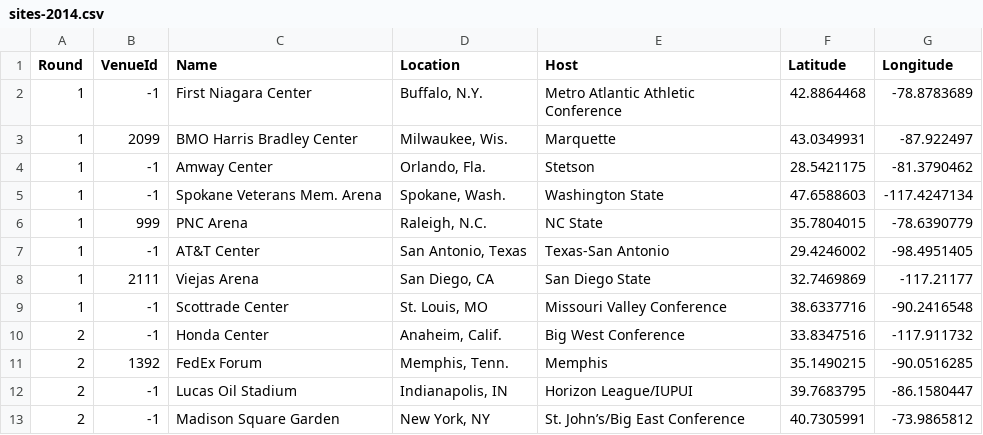
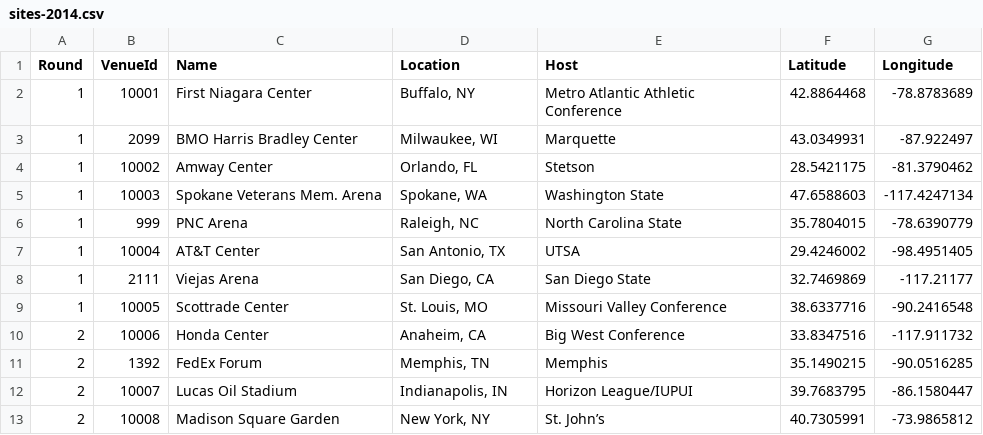
Before and after one commit to bjabram/optaplanner-bracketplanner, a CSV file: bracketplanner/src/main/resources/sites-2014.csv, drawn as a sheet.

Commit message:
Moved to HardMediumSoft scoring for non-bracket and non-optimization rule options.  Added more scoring logic.

```diff
--- a/bracketplanner/src/main/resources/sites-2014.csv
+++ b/bracketplanner/src/main/resources/sites-2014.csv
@@ -1,13 +1,13 @@
 Round,VenueId,Name,Location,Host,Latitude,Longitude
-1,-1,First Niagara Center,"Buffalo, N.Y.",Metro Atlantic Athletic Conference,42.8864468,-78.8783689
-1,2099,BMO Harris Bradley Center,"Milwaukee, Wis.",Marquette,43.0349931,-87.922497
-1,-1,Amway Center,"Orlando, Fla.",Stetson,28.5421175,-81.3790462
-1,-1,Spokane Veterans Mem. Arena,"Spokane, Wash.",Washington State,47.6588603,-117.4247134
-1,999,PNC Arena,"Raleigh, N.C.",NC State,35.7804015,-78.6390779
-1,-1,AT&T Center,"San Antonio, Texas",Texas-San Antonio,29.4246002,-98.4951405
+1,10001,First Niagara Center,"Buffalo, NY",Metro Atlantic Athletic Conference,42.8864468,-78.8783689
+1,2099,BMO Harris Bradley Center,"Milwaukee, WI",Marquette,43.0349931,-87.922497
+1,10002,Amway Center,"Orlando, FL",Stetson,28.5421175,-81.3790462
+1,10003,Spokane Veterans Mem. Arena,"Spokane, WA",Washington State,47.6588603,-117.4247134
+1,999,PNC Arena,"Raleigh, NC",North Carolina State,35.7804015,-78.6390779
+1,10004,AT&T Center,"San Antonio, TX",UTSA,29.4246002,-98.4951405
 1,2111,Viejas Arena,"San Diego, CA",San Diego State,32.7469869,-117.21177
-1,-1,Scottrade Center,"St. Louis, MO",Missouri Valley Conference,38.6337716,-90.2416548
-2,-1,Honda Center,"Anaheim, Calif.",Big West Conference,33.8347516,-117.911732
-2,1392,FedEx Forum,"Memphis, Tenn.",Memphis,35.1490215,-90.0516285
-2,-1,Lucas Oil Stadium,"Indianapolis, IN",Horizon League/IUPUI,39.7683795,-86.1580447
-2,-1,Madison Square Garden,"New York, NY",St. John’s/Big East Conference,40.7305991,-73.9865812
+1,10005,Scottrade Center,"St. Louis, MO",Missouri Valley Conference,38.6337716,-90.2416548
+2,10006,Honda Center,"Anaheim, CA",Big West Conference,33.8347516,-117.911732
+2,1392,FedEx Forum,"Memphis, TN",Memphis,35.1490215,-90.0516285
+2,10007,Lucas Oil Stadium,"Indianapolis, IN",Horizon League/IUPUI,39.7683795,-86.1580447
+2,10008,Madison Square Garden,"New York, NY",St. John’s,40.7305991,-73.9865812
```
Also changed, not shown: 6 other files.
